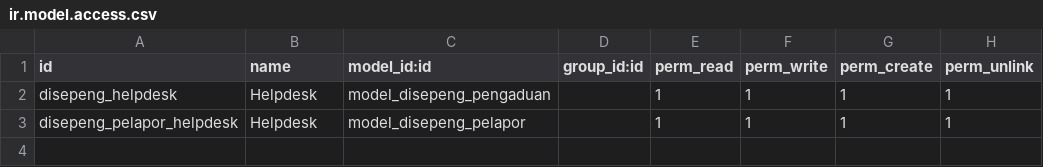
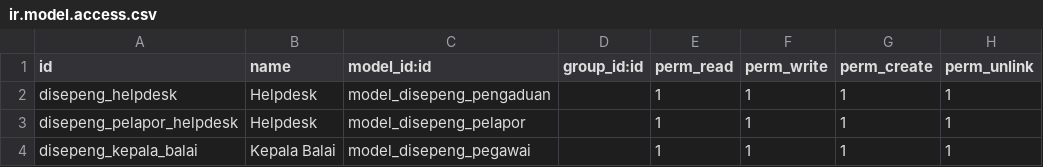
Before and after one commit to MarcelRyan/Tubes_SI_DISEPeng, a CSV file: security/ir.model.access.csv, drawn as a sheet.

Commit message:
feat: daftar pegawai

```diff
--- a/security/ir.model.access.csv
+++ b/security/ir.model.access.csv
@@ -3 +3,2 @@ disepeng_helpdesk,Helpdesk,model_disepeng_pengaduan,,1,1,1,1
 disepeng_pelapor_helpdesk,Helpdesk,model_disepeng_pelapor,,1,1,1,1
+disepeng_kepala_balai,Kepala Balai,model_disepeng_pegawai,,1,1,1,1
```
Also changed, not shown: 3 other files.
